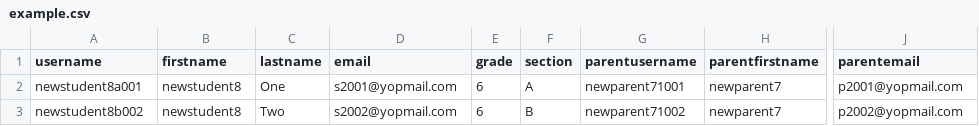
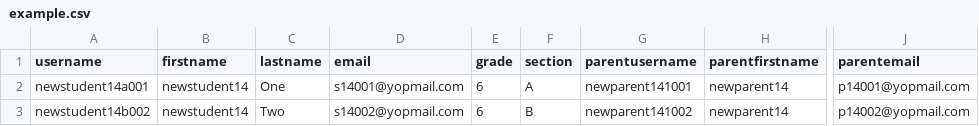
Before and after one commit to Tareq-Adnan/moodle-local_bservicesuite, a CSV file: pages/example.csv, drawn as a sheet; only a part is shown, gaps mark what is left out; the diff names each change by its address in the sheet, - before the commit and + after, or states it on an @@ line.

```diff
--- a/pages/example.csv
+++ b/pages/example.csv
-A2 (username): newstudent8a001
+A2 (username): newstudent14a001
-B2:B3 (firstname): newstudent8
+B2:B3 (firstname): newstudent14
-D2 (email): s2001@yopmail.com
+D2 (email): s14001@yopmail.com
-G2 (parentusername): newparent71001
+G2 (parentusername): newparent141001
-H2:H3 (parentfirstname): newparent7
+H2:H3 (parentfirstname): newparent14
-J2 (parentemail): p2001@yopmail.com
+J2 (parentemail): p14001@yopmail.com
-A3 (username): newstudent8b002
+A3 (username): newstudent14b002
-D3 (email): s2002@yopmail.com
+D3 (email): s14002@yopmail.com
-G3 (parentusername): newparent71002
+G3 (parentusername): newparent141002
-J3 (parentemail): p2002@yopmail.com
+J3 (parentemail): p14002@yopmail.com
```
Also changed, not shown: 7 other files.
